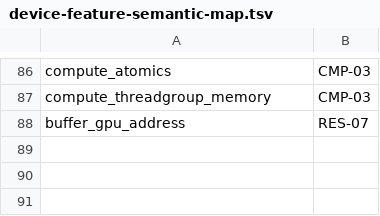
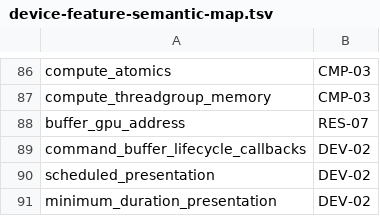
Before and after one commit to HissingRat/vkmtl, a TSV file: docs/develop/period45/device-feature-semantic-map.tsv, drawn as a sheet; only a part is shown, gaps mark what is left out; the diff names each change by its address in the sheet, - before the commit and + after, or states it on an @@ line.

Commit message:
feat: complete period 48 native synchronization

```diff
--- a/docs/develop/period45/device-feature-semantic-map.tsv
+++ b/docs/develop/period45/device-feature-semantic-map.tsv
+row 89: command_buffer_lifecycle_callbacks | DEV-02
+row 90: scheduled_presentation | DEV-02
+row 91: minimum_duration_presentation | DEV-02
```
Also changed, not shown: docs/develop/period45/gap-routing.tsv, 41 other files.
